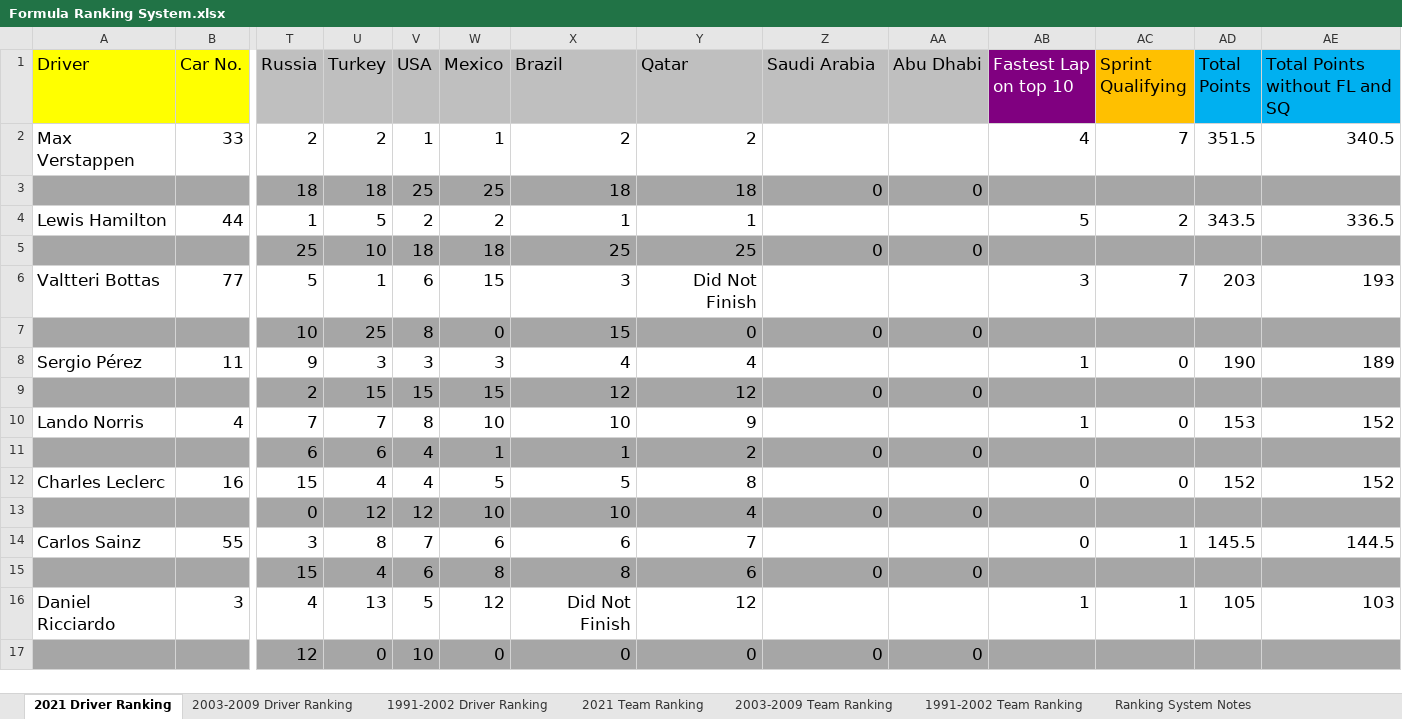
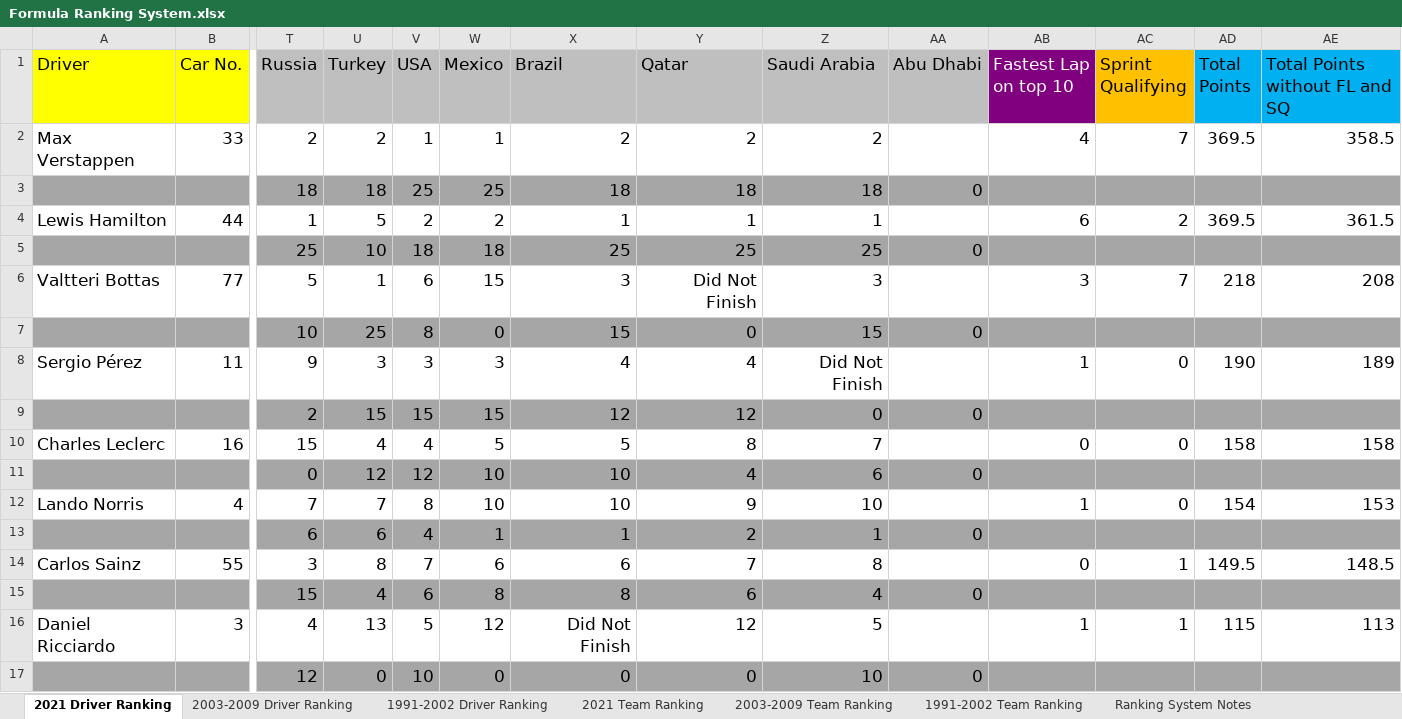
Before and after one commit to LITTLEPINKALLDEAD/DatasOnTelecom, an Excel workbook: 文档/其他文档/Others/Sports/Formula Ranking System.xlsx, sheet 2021 Driver Ranking, drawn as a sheet; only a part is shown, gaps mark what is left out; values as stored, in another font and other column widths than the file's, no borders; removed rows and columns are numbered as before the commit, all else as after; rows hold the shown columns only; the diff covers the shown part only; the diff names each change by its address in the sheet, - before the commit and + after, or states it on an @@ line.

```diff
--- a/文档/其他文档/Others/Sports/Formula Ranking System.xlsx (sheet 2021 Driver Ranking)
+++ b/文档/其他文档/Others/Sports/Formula Ranking System.xlsx (sheet 2021 Driver Ranking)
-Z2 (Saudi Arabia): (empty)
+Z2 (Saudi Arabia): 2
-AD2 (Total Points): 351.5
+AD2 (Total Points): 369.5
-AE2 (Total Points without FL and SQ): 340.5
+AE2 (Total Points without FL and SQ): 358.5
-Z3 (Saudi Arabia): 0
+Z3 (Saudi Arabia): 18
-Z4 (Saudi Arabia): (empty)
+Z4 (Saudi Arabia): 1
-AB4 (Fastest Lap on top 10): 5
+AB4 (Fastest Lap on top 10): 6
-AD4 (Total Points): 343.5
+AD4 (Total Points): 369.5
-AE4 (Total Points without FL and SQ): 336.5
+AE4 (Total Points without FL and SQ): 361.5
-Z5 (Saudi Arabia): 0
+Z5 (Saudi Arabia): 25
-Z6 (Saudi Arabia): (empty)
+Z6 (Saudi Arabia): 3
-AD6 (Total Points): 203
+AD6 (Total Points): 218
-AE6 (Total Points without FL and SQ): 193
+AE6 (Total Points without FL and SQ): 208
-Z7 (Saudi Arabia): 0
+Z7 (Saudi Arabia): 15
-Z8 (Saudi Arabia): (empty)
+Z8 (Saudi Arabia): Did Not Finish
-row 10: Lando Norris | 4 | 7 | 7 | 8 | 10 | 10 | 9 |  |  | 1 | 0 | 153 | 152
-row 11:  |  | 6 | 6 | 4 | 1 | 1 | 2 | 0 | 0
-Z10 (Saudi Arabia): (empty)
+Z10 (Saudi Arabia): 7
-AD10 (Total Points): 152
+AD10 (Total Points): 158
-AE10 (Total Points without FL and SQ): 152
+AE10 (Total Points without FL and SQ): 158
-Z11 (Saudi Arabia): 0
+Z11 (Saudi Arabia): 6
+row 12: Lando Norris | 4 | 7 | 7 | 8 | 10 | 10 | 9 | 10 |  | 1 | 0 | 154 | 153
+row 13:  |  | 6 | 6 | 4 | 1 | 1 | 2 | 1 | 0
-Z14 (Saudi Arabia): (empty)
+Z14 (Saudi Arabia): 8
-AD14 (Total Points): 145.5
+AD14 (Total Points): 149.5
-AE14 (Total Points without FL and SQ): 144.5
+AE14 (Total Points without FL and SQ): 148.5
-Z15 (Saudi Arabia): 0
+Z15 (Saudi Arabia): 4
-Z16 (Saudi Arabia): (empty)
+Z16 (Saudi Arabia): 5
-AD16 (Total Points): 105
+AD16 (Total Points): 115
-AE16 (Total Points without FL and SQ): 103
+AE16 (Total Points without FL and SQ): 113
-Z17 (Saudi Arabia): 0
+Z17 (Saudi Arabia): 10
```
Also changed, not shown: 21 edited cells elsewhere in this sheet, sheet 1991-2002 Driver Ranking, sheet 2003-2009 Driver Ranking, sheet 1991-2002 Team Ranking, sheet 2021 Team Ranking, sheet 2003-2009 Team Ranking, formulas that keep their value.
